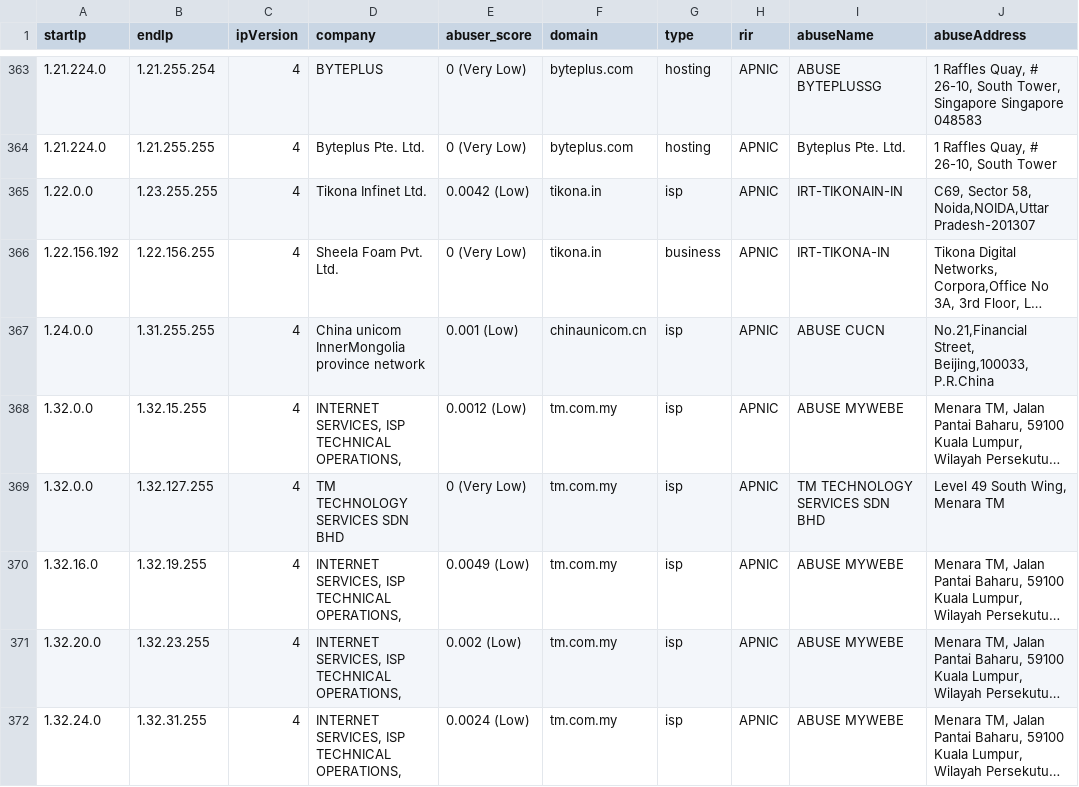
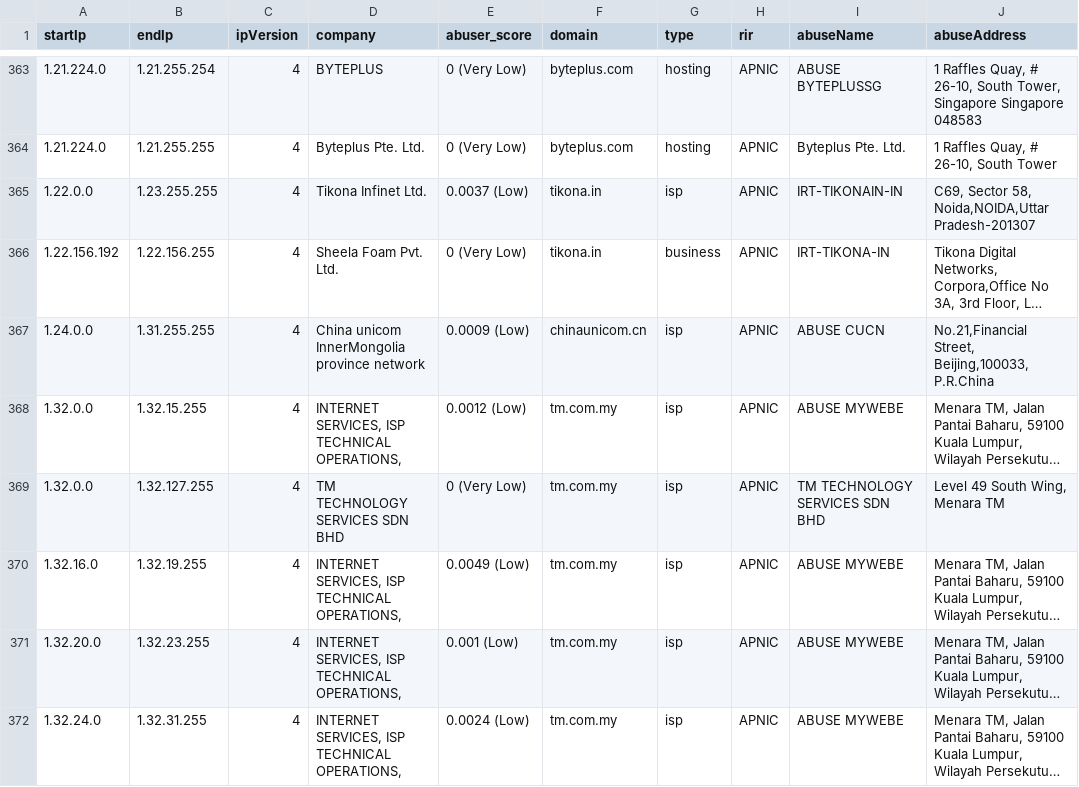
Before and after one commit to NikolaiT/IP-Address-API, a CSV file: databases/companySample.csv, drawn as a sheet; only a part is shown, gaps mark what is left out; long unchanged cells end in …; the diff covers the shown part only; the diff names each change by its address in the sheet, - before the commit and + after, or states it on an @@ line.

```diff
--- a/databases/companySample.csv
+++ b/databases/companySample.csv
-E365 (abuser_score): 0.0042 (Low)
+E365 (abuser_score): 0.0037 (Low)
-E367 (abuser_score): 0.001 (Low)
+E367 (abuser_score): 0.0009 (Low)
-E371 (abuser_score): 0.002 (Low)
+E371 (abuser_score): 0.001 (Low)
```
Also changed, not shown: 43 edited cells elsewhere in this file, databases/Abuser-Database-Sample.csv, databases/Enumerated-VPN-Database-Sample.csv, 18 other files.
